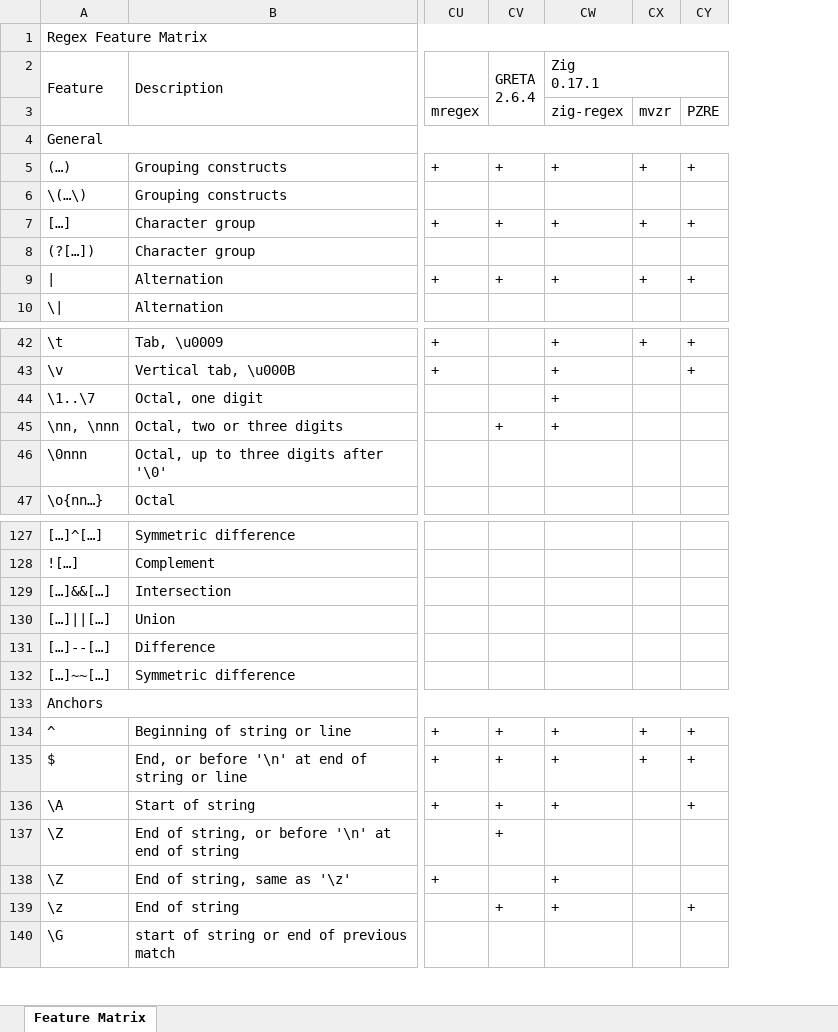
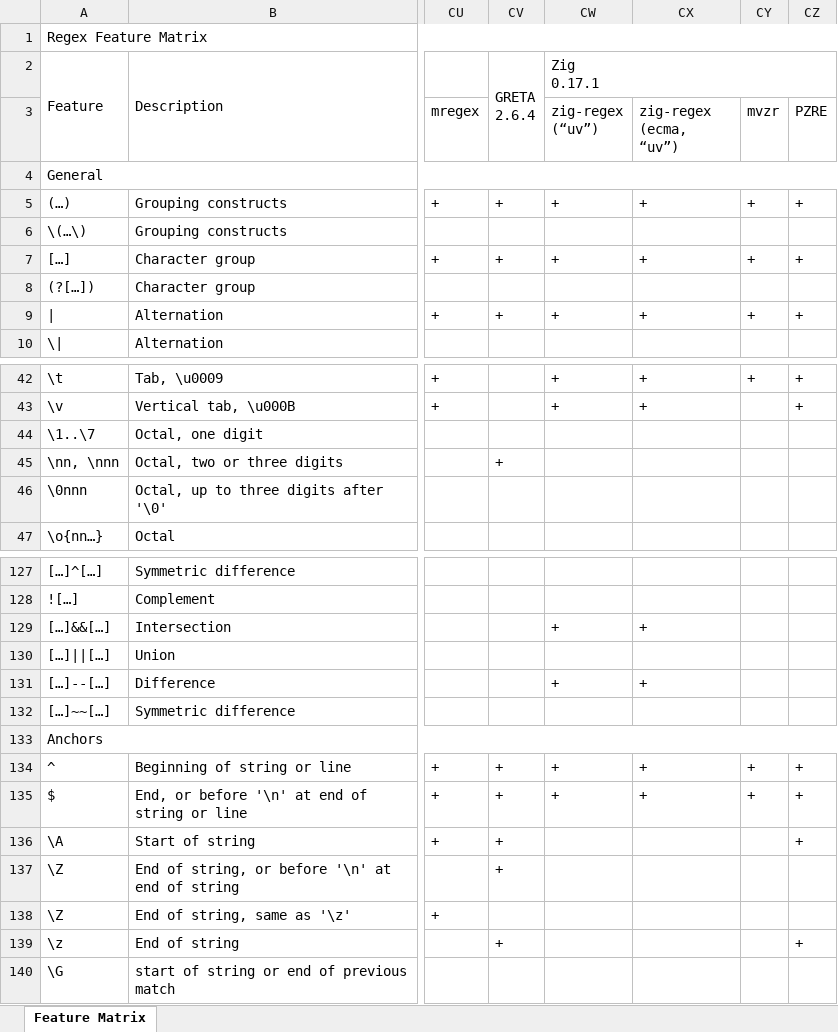
Before and after one commit to Viorel/RegExpress, an Excel workbook: RegexFeatureMatrix.xlsx, sheet Feature Matrix, drawn as a sheet; only a part is shown, gaps mark what is left out; values as stored, in another font and other column widths than the file's, no cell formats; the diff covers the shown part only; the diff names each change by its address in the sheet, - before the commit and + after, or states it on an @@ line.

Commit message:
Update 'zig-regex' 0.5.0.

```diff
--- a/RegexFeatureMatrix.xlsx (sheet Feature Matrix)
+++ b/RegexFeatureMatrix.xlsx (sheet Feature Matrix)
+column CX (zig-regex (ecma, “uv”)), rows 5-9: + |  | + |  | +; rows 42-43: + | +; rows 129-135: + |  | + |  |  | + | +
-CW3: zig-regex
+CW3: zig-regex (“uv”)
-CW44:CW45 (zig-regex (“uv”)): +
+CW44:CW45 (zig-regex (“uv”)): (empty)
-CW129 (zig-regex (“uv”)): (empty)
+CW129 (zig-regex (“uv”)): +
-CW131 (zig-regex (“uv”)): (empty)
+CW131 (zig-regex (“uv”)): +
-CW136 (zig-regex (“uv”)): +
+CW136 (zig-regex (“uv”)): (empty)
-CW138:CW139 (zig-regex (“uv”)): +
+CW138:CW139 (zig-regex (“uv”)): (empty)
```
Also changed, not shown: 14 edited cells elsewhere in this sheet, cell formats, 34 other files.
